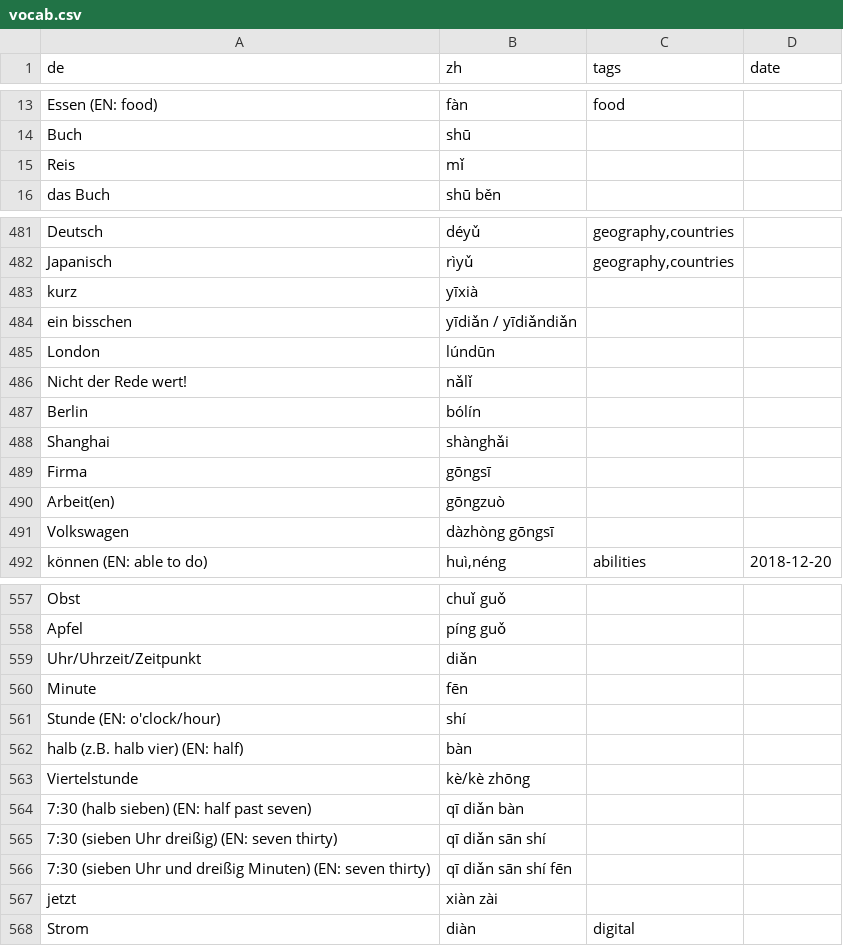
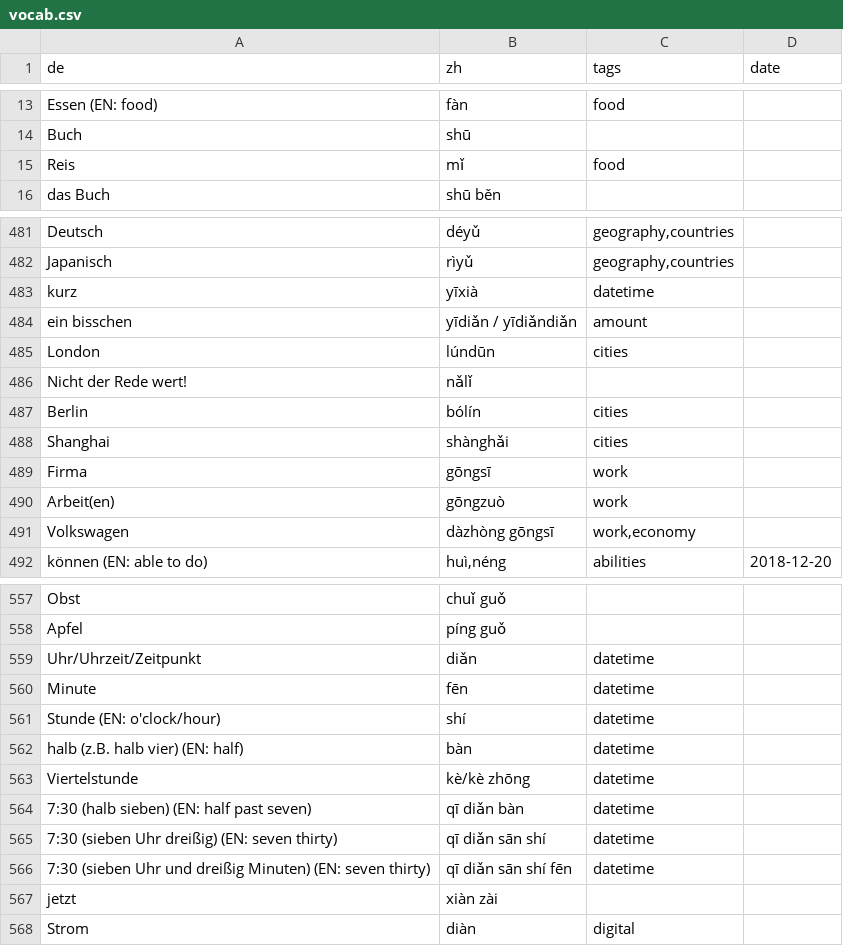
Before and after one commit to pojntfx/chinese-notes, a CSV file: src/data/vocab.csv, drawn as a sheet; only a part is shown, gaps mark what is left out; the diff covers the shown part only.

```diff
--- a/src/data/vocab.csv
+++ b/src/data/vocab.csv
@@ -14,3 +14,3 @@ Essen (EN: food);fàn;food;
 Buch;shū;
-Reis;mǐ;
+Reis;mǐ;food;
 das Buch;shū běn;
@@ -482,11 +482,11 @@ Deutsch;déyǔ;geography,countries;
 Japanisch;rìyǔ;geography,countries;
-kurz;yīxià;
-ein bisschen;yīdiǎn / yīdiǎndiǎn;
-London;lúndūn;
+kurz;yīxià;datetime;
+ein bisschen;yīdiǎn / yīdiǎndiǎn;amount;
+London;lúndūn;cities;
 Nicht der Rede wert!;nǎlǐ;
-Berlin;bólín;
-Shanghai;shànghǎi;
-Firma;gōngsī;
-Arbeit(en);gōngzuò;
-Volkswagen;dàzhòng gōngsī;
+Berlin;bólín;cities;
+Shanghai;shànghǎi;cities;
+Firma;gōngsī;work;
+Arbeit(en);gōngzuò;work;
+Volkswagen;dàzhòng gōngsī;work,economy;
 können (EN: able to do)               ; huì,néng                                      ;abilities;2018-12-20
@@ -558,10 +558,10 @@ Obst;chuǐ guǒ;
 Apfel;píng guǒ;
-Uhr/Uhrzeit/Zeitpunkt;diǎn;
-Minute;fēn;
-Stunde (EN: o'clock/hour);shí;
-halb (z.B. halb vier) (EN: half);bàn;
-Viertelstunde;kè/kè zhōng;
-7:30 (halb sieben) (EN: half past seven);qī diǎn bàn;
-7:30 (sieben Uhr dreißig) (EN: seven thirty);qī diǎn sān shí;
-7:30 (sieben Uhr und dreißig Minuten) (EN: seven thirty);qī diǎn sān shí fēn;
+Uhr/Uhrzeit/Zeitpunkt;diǎn;datetime;
+Minute;fēn;datetime;
+Stunde (EN: o'clock/hour);shí;datetime;
+halb (z.B. halb vier) (EN: half);bàn;datetime;
+Viertelstunde;kè/kè zhōng;datetime;
+7:30 (halb sieben) (EN: half past seven);qī diǎn bàn;datetime;
+7:30 (sieben Uhr dreißig) (EN: seven thirty);qī diǎn sān shí;datetime;
+7:30 (sieben Uhr und dreißig Minuten) (EN: seven thirty);qī diǎn sān shí fēn;datetime;
 jetzt;xiàn zài;
```
Also changed, not shown: 22 added rows and 30 edited cells elsewhere in this file, 1 other file.
